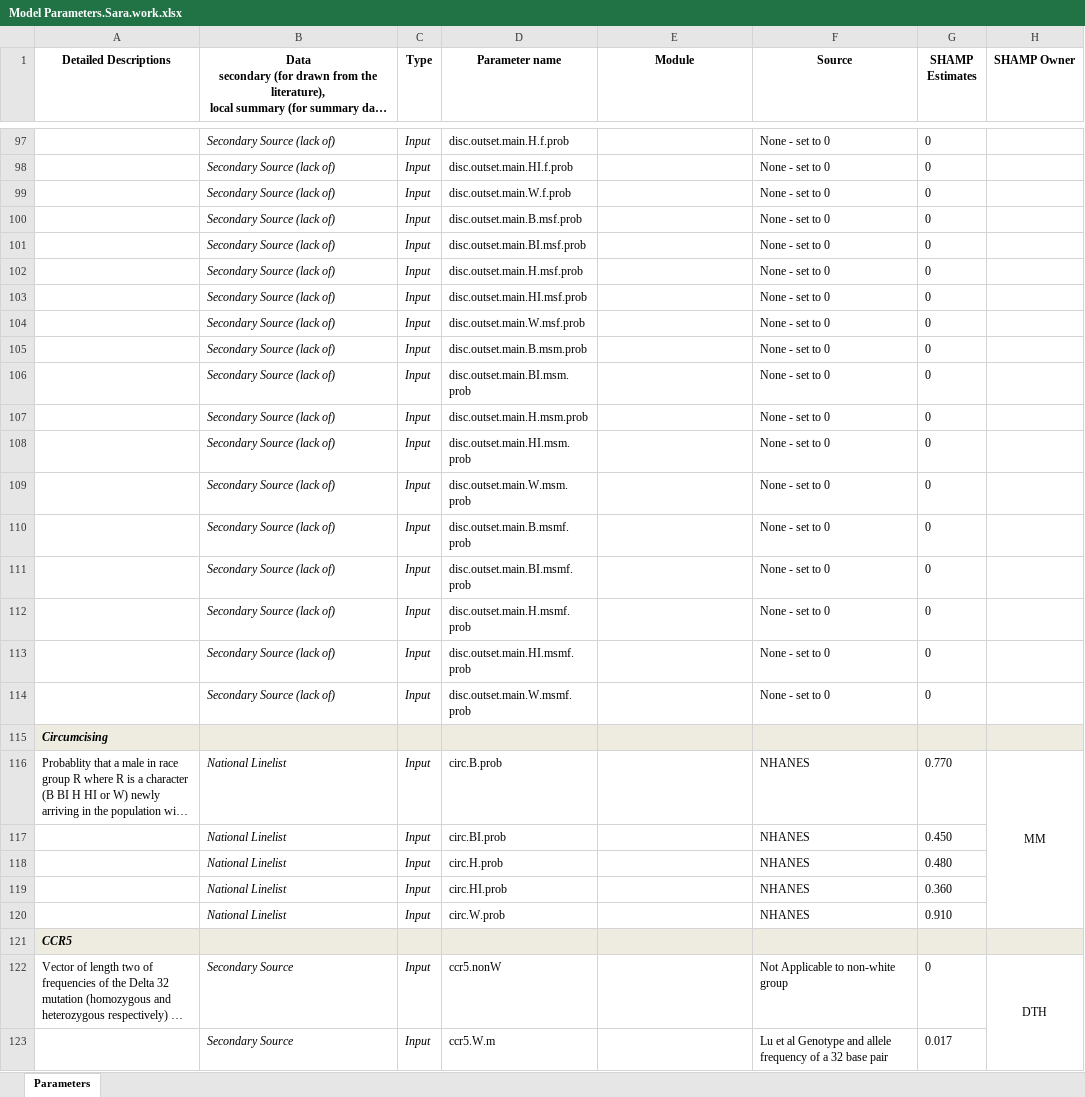
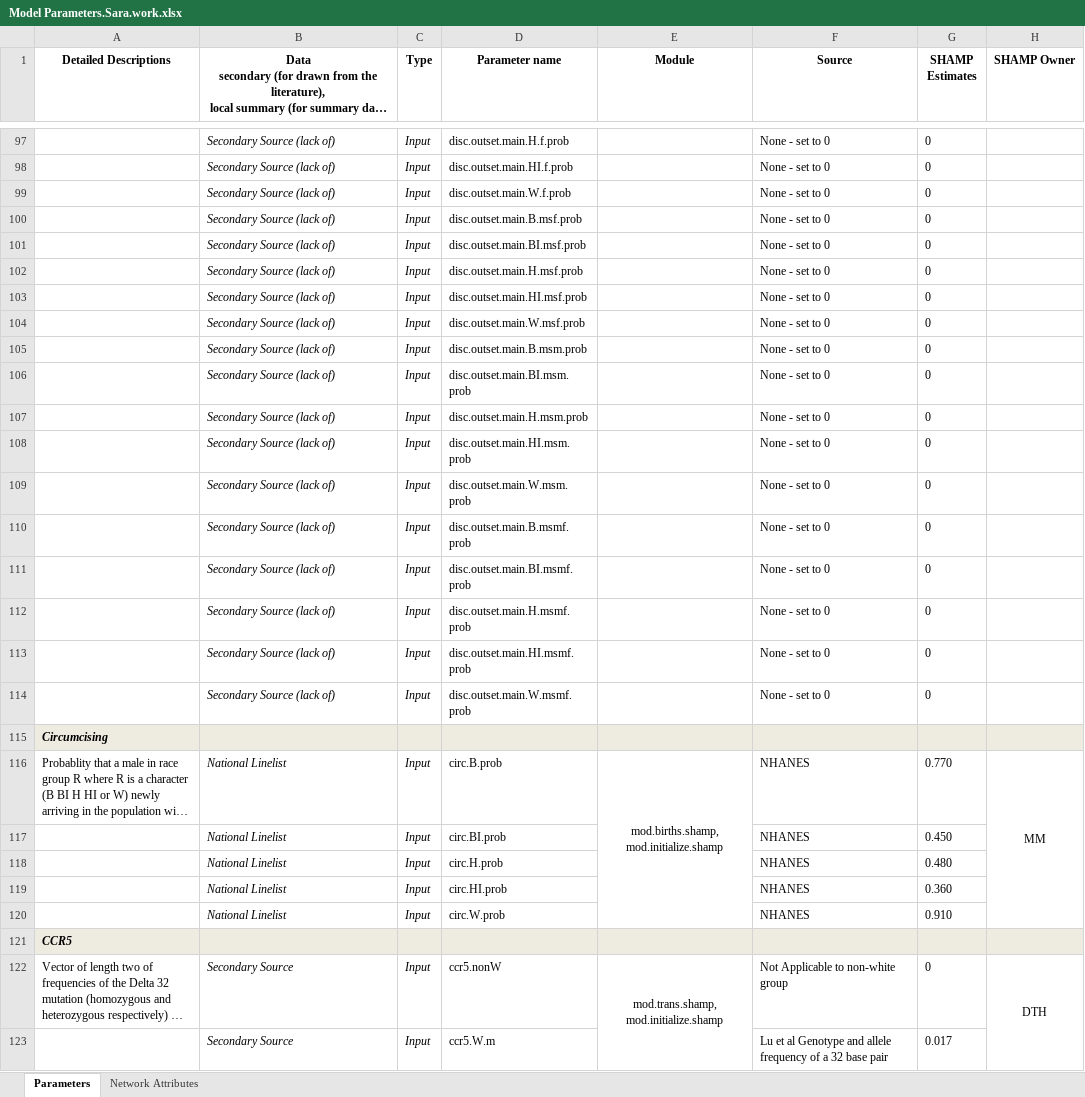
Before and after one commit to EpiModel/EpiModelHIV, an Excel workbook: data/Model Parameters.Sara.work.xlsx, sheet Parameters, drawn as a sheet; only a part is shown, gaps mark what is left out; long unchanged cells end in …; values as stored, in another font and other column widths than the file's, no borders; the diff covers the shown part only; the diff names each change by its address in the sheet, - before the commit and + after, or states it on an @@ line.

Commit message:
Added module names

```diff
--- a/data/Model Parameters.Sara.work.xlsx (sheet Parameters)
+++ b/data/Model Parameters.Sara.work.xlsx (sheet Parameters)
+sheet tab: Network Attributes
-E116 (Module): (empty)
+E116 (Module): mod.births.shamp, mod.initialize.shamp
+E116:E120 merged
-E122 (Module): (empty)
+E122 (Module): mod.trans.shamp, mod.initialize.shamp
+E122:E125 merged
```
Also changed, not shown: 7 removed rows, 37 edited cells, cell formats and merged cells elsewhere in this sheet, formulas that keep their value.
